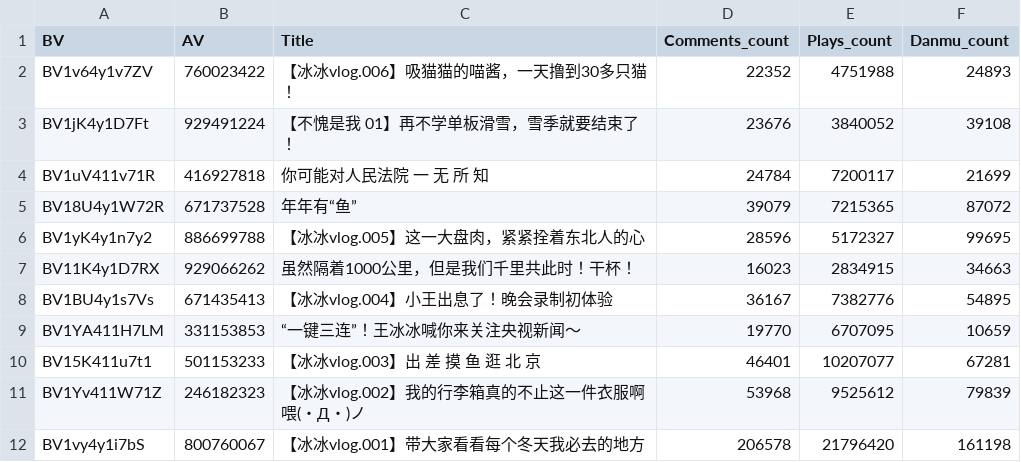
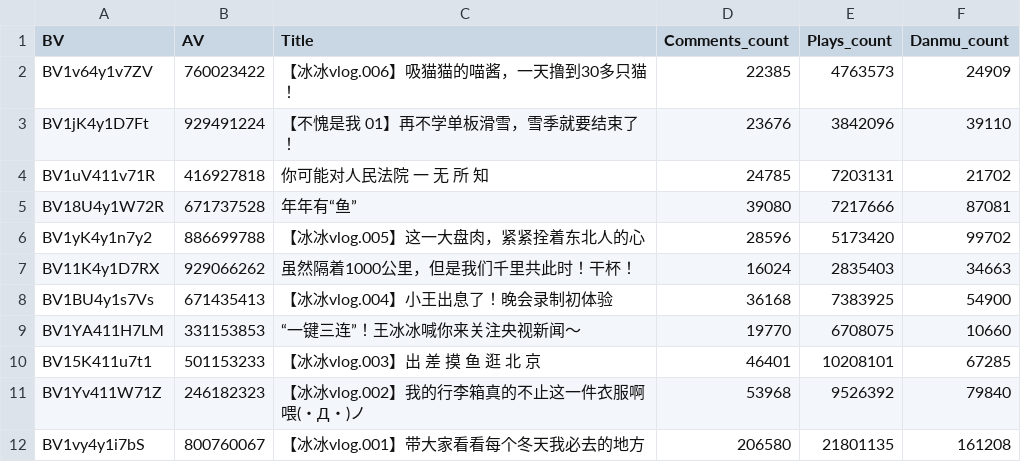
Before and after one commit to CY015/crawl-and-analyze-short-text-information, a CSV file: data/videoList.csv, drawn as a sheet.

```diff
--- a/data/videoList.csv
+++ b/data/videoList.csv
@@ -1,12 +1,12 @@
 BV,AV,Title,Comments_count,Plays_count,Danmu_count
-BV1v64y1v7ZV,760023422,【冰冰vlog.006】吸猫猫的喵酱，一天撸到30多只猫！,22352,4751988,24893
-BV1jK4y1D7Ft,929491224,【不愧是我 01】再不学单板滑雪，雪季就要结束了！,23676,3840052,39108
-BV1uV411v71R,416927818,你可能对人民法院 一 无 所 知,24784,7200117,21699
-BV18U4y1W72R,671737528,年年有“鱼”,39079,7215365,87072
-BV1yK4y1n7y2,886699788,【冰冰vlog.005】这一大盘肉，紧紧拴着东北人的心,28596,5172327,99695
-BV11K4y1D7RX,929066262,虽然隔着1000公里，但是我们千里共此时！干杯！,16023,2834915,34663
-BV1BU4y1s7Vs,671435413,【冰冰vlog.004】小王出息了！晚会录制初体验,36167,7382776,54895
-BV1YA411H7LM,331153853,“一键三连”！王冰冰喊你来关注央视新闻～,19770,6707095,10659
-BV15K411u7t1,501153233,【冰冰vlog.003】出 差 摸 鱼 逛 北 京,46401,10207077,67281
-BV1Yv411W71Z,246182323,【冰冰vlog.002】我的行李箱真的不止这一件衣服啊喂(・Д・)ノ,53968,9525612,79839
-BV1vy4y1i7bS,800760067,【冰冰vlog.001】带大家看看每个冬天我必去的地方,206578,21796420,161198
+BV1v64y1v7ZV,760023422,【冰冰vlog.006】吸猫猫的喵酱，一天撸到30多只猫！,22385,4763573,24909
+BV1jK4y1D7Ft,929491224,【不愧是我 01】再不学单板滑雪，雪季就要结束了！,23676,3842096,39110
+BV1uV411v71R,416927818,你可能对人民法院 一 无 所 知,24785,7203131,21702
+BV18U4y1W72R,671737528,年年有“鱼”,39080,7217666,87081
+BV1yK4y1n7y2,886699788,【冰冰vlog.005】这一大盘肉，紧紧拴着东北人的心,28596,5173420,99702
+BV11K4y1D7RX,929066262,虽然隔着1000公里，但是我们千里共此时！干杯！,16024,2835403,34663
+BV1BU4y1s7Vs,671435413,【冰冰vlog.004】小王出息了！晚会录制初体验,36168,7383925,54900
+BV1YA411H7LM,331153853,“一键三连”！王冰冰喊你来关注央视新闻～,19770,6708075,10660
+BV15K411u7t1,501153233,【冰冰vlog.003】出 差 摸 鱼 逛 北 京,46401,10208101,67285
+BV1Yv411W71Z,246182323,【冰冰vlog.002】我的行李箱真的不止这一件衣服啊喂(・Д・)ノ,53968,9526392,79840
+BV1vy4y1i7bS,800760067,【冰冰vlog.001】带大家看看每个冬天我必去的地方,206580,21801135,161208
```
Also changed, not shown: 5 other files.
